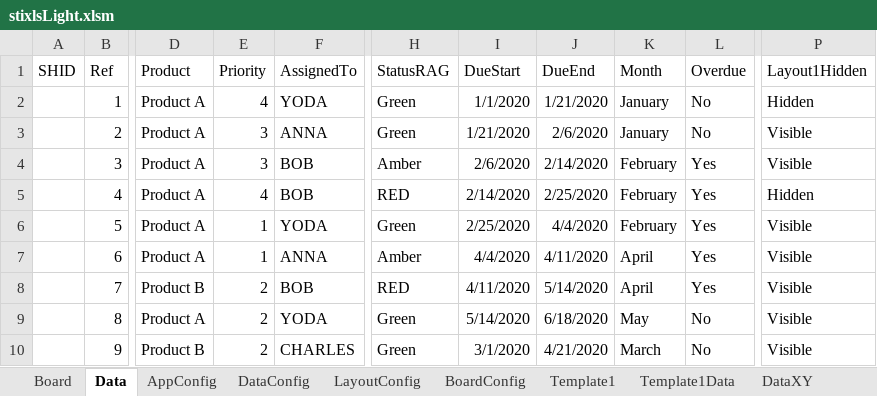
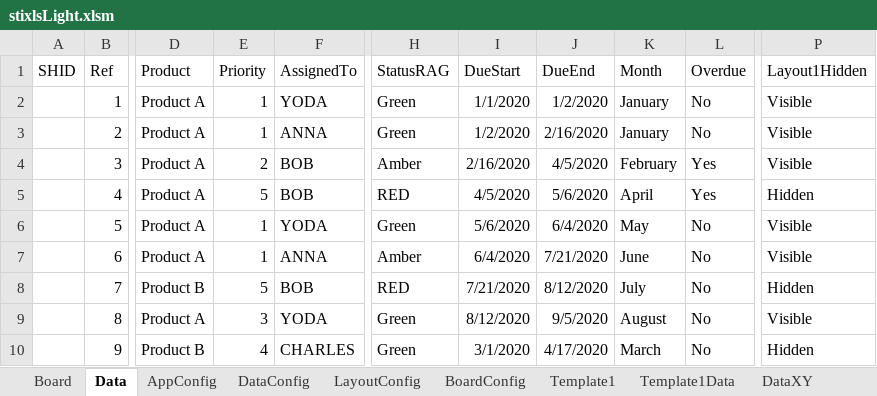
Before and after one commit to jceresearch/stixls, an Excel workbook: stixlsLight/stixlsLight.xlsm, sheet Data, drawn as a sheet; only a part is shown, gaps mark what is left out; values as stored, in another font and other column widths than the file's, no borders; the diff covers the shown part only; the diff names each change by its address in the sheet, - before the commit and + after, or states it on an @@ line.

Commit message:
Update stixlsLight.xlsm
Fixed some cases where we not do integity checks

```diff
--- a/stixlsLight/stixlsLight.xlsm (sheet Data)
+++ b/stixlsLight/stixlsLight.xlsm (sheet Data)
-E2 (Priority): 4
+E2 (Priority): 1
-J2 (DueEnd): 1/21/2020
+J2 (DueEnd): 1/2/2020
-P2 (Layout1Hidden): Hidden
+P2 (Layout1Hidden): Visible
-E3 (Priority): 3
+E3 (Priority): 1
-I3 (DueStart): 1/21/2020
+I3 (DueStart): 1/2/2020
-J3 (DueEnd): 2/6/2020
+J3 (DueEnd): 2/16/2020
-E4 (Priority): 3
+E4 (Priority): 2
-I4 (DueStart): 2/6/2020
+I4 (DueStart): 2/16/2020
-J4 (DueEnd): 2/14/2020
+J4 (DueEnd): 4/5/2020
-E5 (Priority): 4
+E5 (Priority): 5
-I5 (DueStart): 2/14/2020
+I5 (DueStart): 4/5/2020
-J5 (DueEnd): 2/25/2020
+J5 (DueEnd): 5/6/2020
-K5 (Month): February
+K5 (Month): April
-I6 (DueStart): 2/25/2020
+I6 (DueStart): 5/6/2020
-J6 (DueEnd): 4/4/2020
+J6 (DueEnd): 6/4/2020
-K6 (Month): February
+K6 (Month): May
-L6:L8 (Overdue): Yes
+L6:L8 (Overdue): No
-I7 (DueStart): 4/4/2020
+I7 (DueStart): 6/4/2020
-J7 (DueEnd): 4/11/2020
+J7 (DueEnd): 7/21/2020
-K7 (Month): April
+K7 (Month): June
-E8 (Priority): 2
+E8 (Priority): 5
-I8 (DueStart): 4/11/2020
+I8 (DueStart): 7/21/2020
-J8 (DueEnd): 5/14/2020
+J8 (DueEnd): 8/12/2020
-K8 (Month): April
+K8 (Month): July
-P8 (Layout1Hidden): Visible
+P8 (Layout1Hidden): Hidden
-E9 (Priority): 2
+E9 (Priority): 3
-I9 (DueStart): 5/14/2020
+I9 (DueStart): 8/12/2020
-J9 (DueEnd): 6/18/2020
+J9 (DueEnd): 9/5/2020
-K9 (Month): May
+K9 (Month): August
-E10 (Priority): 2
+E10 (Priority): 4
-J10 (DueEnd): 4/21/2020
+J10 (DueEnd): 4/17/2020
-P10 (Layout1Hidden): Visible
+P10 (Layout1Hidden): Hidden
```
Also changed, not shown: 26 edited cells elsewhere in this sheet.
